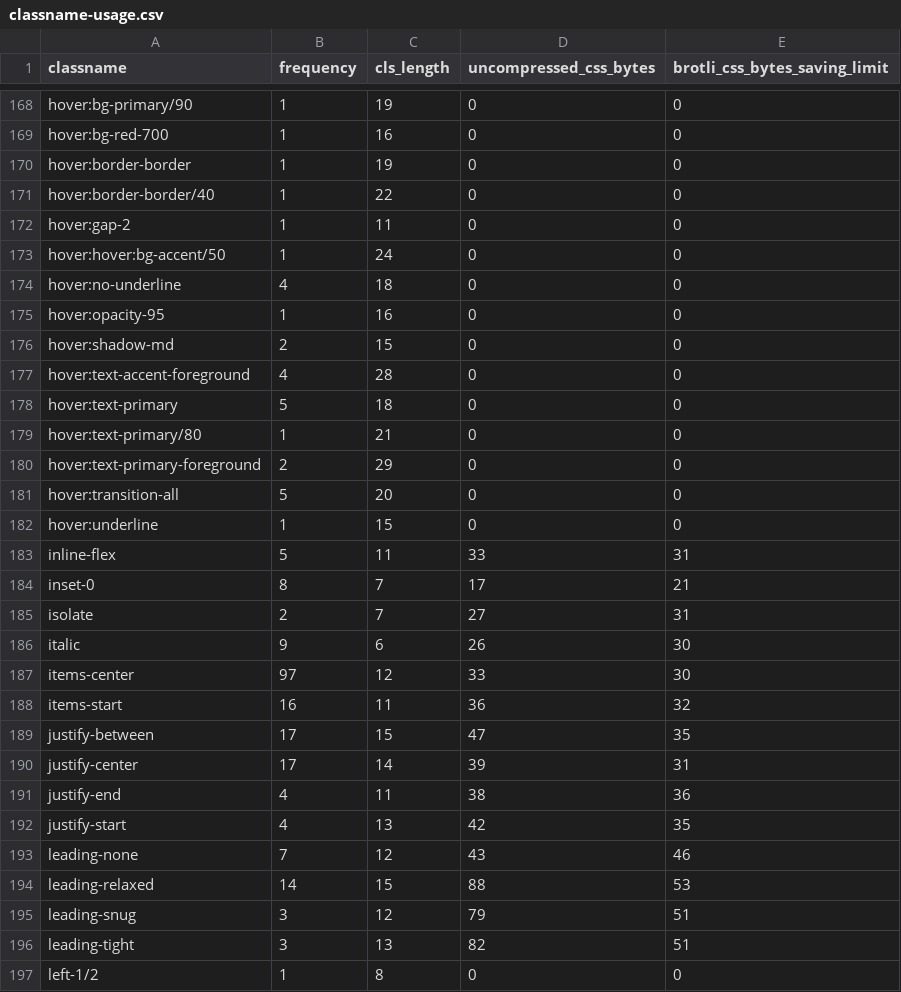
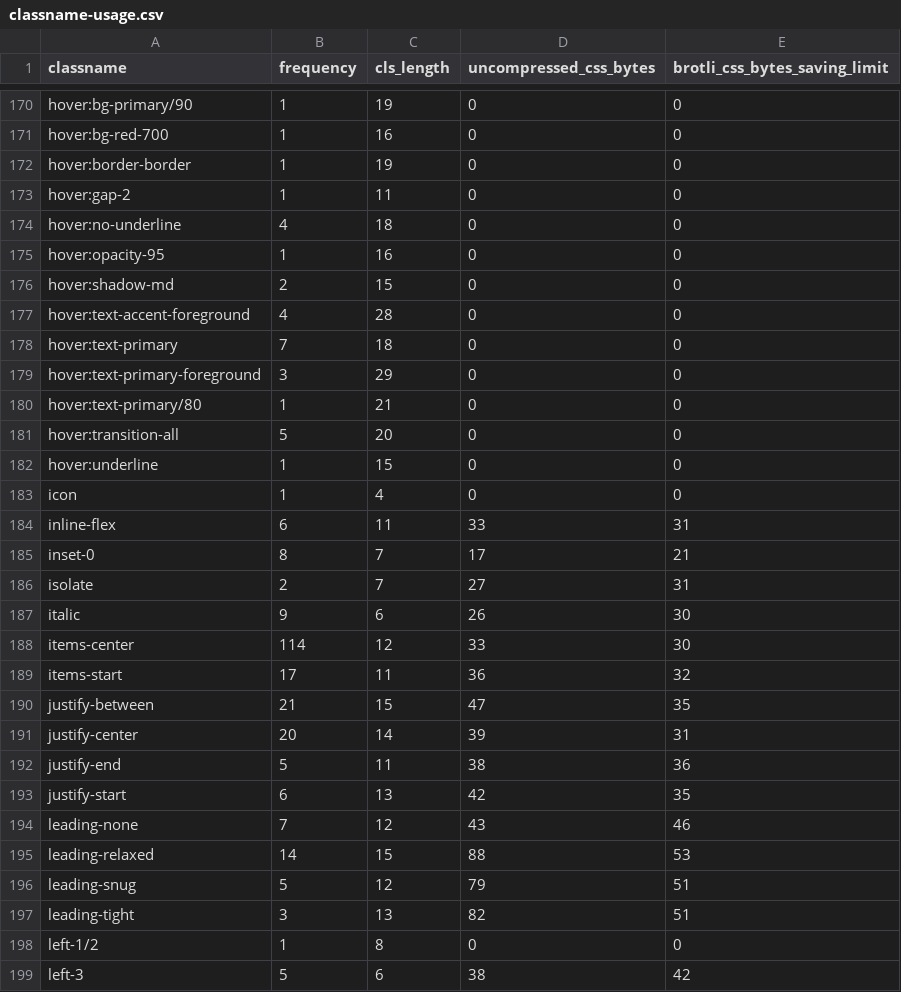
Before and after one commit to rsp-tech/rsp-web, a CSV file: classname-usage.csv, drawn as a sheet; only a part is shown, gaps mark what is left out; the shorter side is filled out with more unchanged rows; the diff covers the shown part only.

```diff
--- a/classname-usage.csv
+++ b/classname-usage.csv
@@ -170,5 +172,3 @@ hover:bg-red-700,1,16,0,0
 hover:border-border,1,19,0,0
-hover:border-border/40,1,22,0,0
 hover:gap-2,1,11,0,0
-hover:hover:bg-accent/50,1,24,0,0
 hover:no-underline,4,18,0,0
@@ -177,8 +177,9 @@ hover:shadow-md,2,15,0,0
 hover:text-accent-foreground,4,28,0,0
-hover:text-primary,5,18,0,0
+hover:text-primary,7,18,0,0
+hover:text-primary-foreground,3,29,0,0
 hover:text-primary/80,1,21,0,0
-hover:text-primary-foreground,2,29,0,0
 hover:transition-all,5,20,0,0
 hover:underline,1,15,0,0
-inline-flex,5,11,33,31
+icon,1,4,0,0
+inline-flex,6,11,33,31
 inset-0,8,7,17,21
@@ -186,11 +187,11 @@ isolate,2,7,27,31
 italic,9,6,26,30
-items-center,97,12,33,30
-items-start,16,11,36,32
-justify-between,17,15,47,35
-justify-center,17,14,39,31
-justify-end,4,11,38,36
-justify-start,4,13,42,35
+items-center,114,12,33,30
+items-start,17,11,36,32
+justify-between,21,15,47,35
+justify-center,20,14,39,31
+justify-end,5,11,38,36
+justify-start,6,13,42,35
 leading-none,7,12,43,46
 leading-relaxed,14,15,88,53
-leading-snug,3,12,79,51
+leading-snug,5,12,79,51
 leading-tight,3,13,82,51
```
Also changed, not shown: 5 added rows, 1 removed row, 12 moved rows and 106 edited cells elsewhere in this file, 12 other files.
